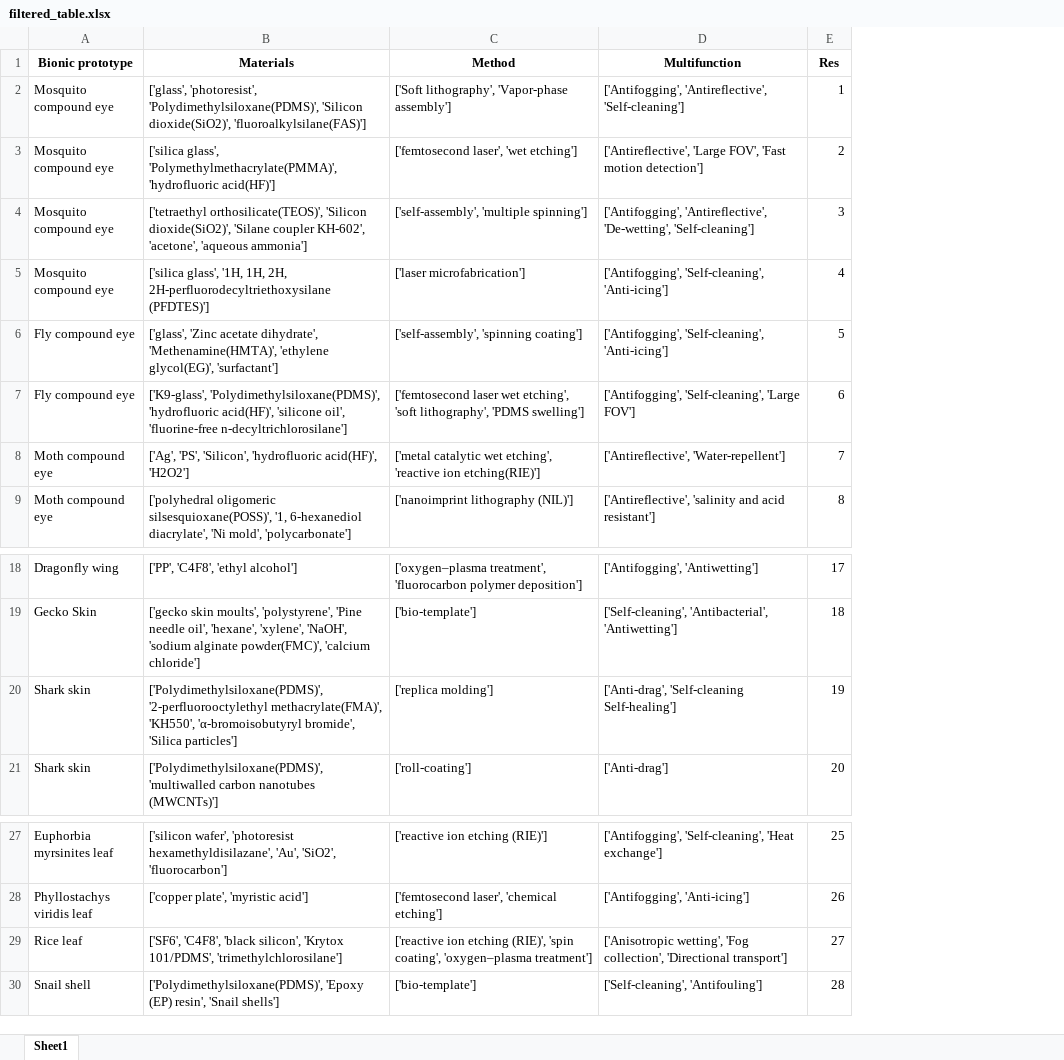
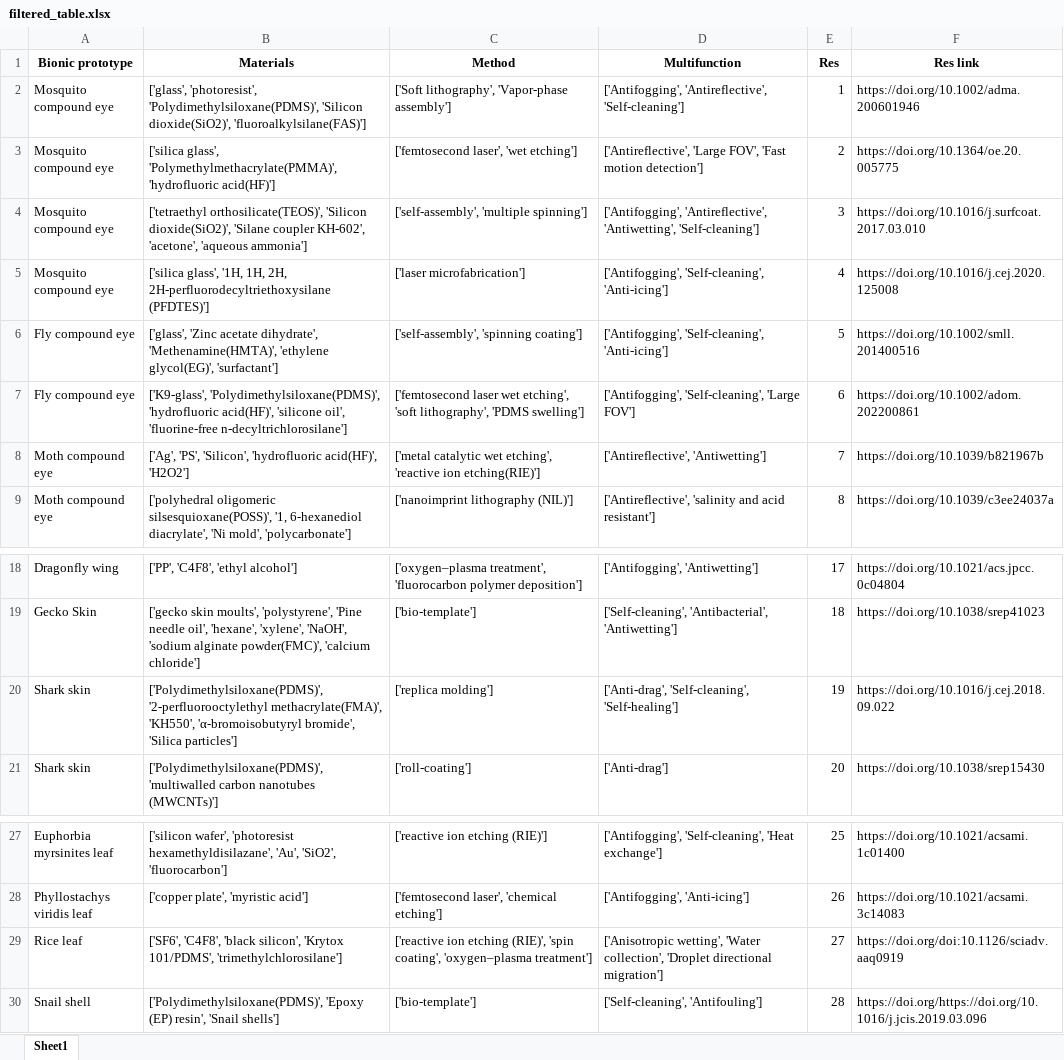
Before and after one commit to HenryStephen/BionicPathSelection, an Excel workbook: data/filtered_table.xlsx, sheet Sheet1, drawn as a sheet; only a part is shown, gaps mark what is left out; values as stored, in another font and other column widths than the file's, no borders; the diff names each change by its address in the sheet, - before the commit and + after, or states it on an @@ line.

```diff
--- a/data/filtered_table.xlsx (sheet Sheet1)
+++ b/data/filtered_table.xlsx (sheet Sheet1)
+column F (Res link), rows 2-9: https://doi.org/10.1002/adma.200601946 | https://doi.org/10.1364/oe.20.005775 | https://doi.org/10.1016/j.surfcoat.2017.03.010 | https://doi.org/10.1016/j.cej.2020.125008 | https://doi.org/10.1002/smll.201400516 | https://doi.org/10.1002/adom.202200861 | https://doi.org/10.1039/b821967b | https://doi.org/10.1039/c3ee24037a; rows 18-21: https://doi.org/10.1021/acs.jpcc.0c04804 | https://doi.org/10.1038/srep41023 | https://doi.org/10.1016/j.cej.2018.09.022 | https://doi.org/10.1038/srep15430; rows 27-30: https://doi.org/10.1021/acsami.1c01400 | https://doi.org/10.1021/acsami.3c14083 | https://doi.org/doi:10.1126/sciadv.aaq0919 | https://doi.org/https://doi.org/10.1016/j.jcis.2019.03.096
-D4 (Multifunction): ['Antifogging', 'Antireflective', 'De-wetting', 'Self-cleaning']
+D4 (Multifunction): ['Antifogging', 'Antireflective', 'Antiwetting', 'Self-cleaning']
-D8 (Multifunction): ['Antireflective', 'Water-repellent']
+D8 (Multifunction): ['Antireflective', 'Antiwetting']
-D20 (Multifunction): ['Anti-drag', 'Self-cleaning Self-healing']
+D20 (Multifunction): ['Anti-drag', 'Self-cleaning', 'Self-healing']
-D29 (Multifunction): ['Anisotropic wetting', 'Fog collection', 'Directional transport']
+D29 (Multifunction): ['Anisotropic wetting', 'Water collection', 'Droplet directional migration']
```
Also changed, not shown: data/table.xlsx, 3 other files.
